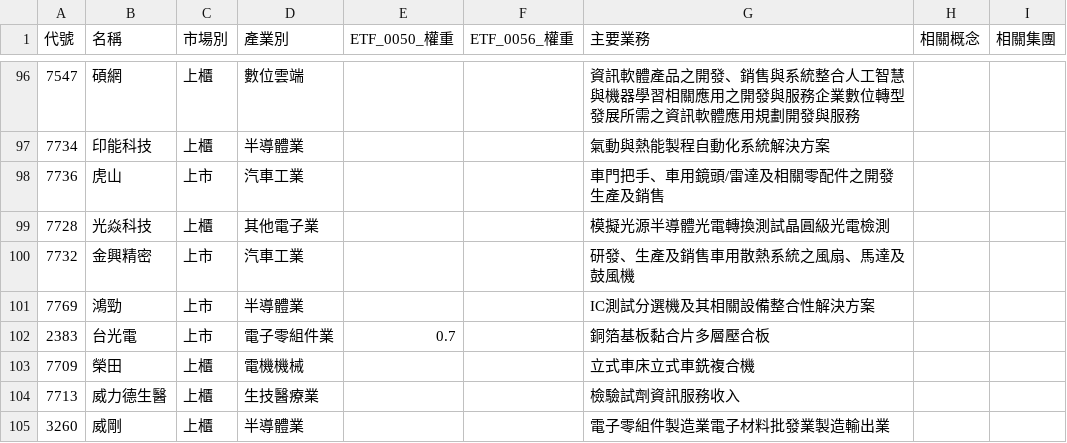
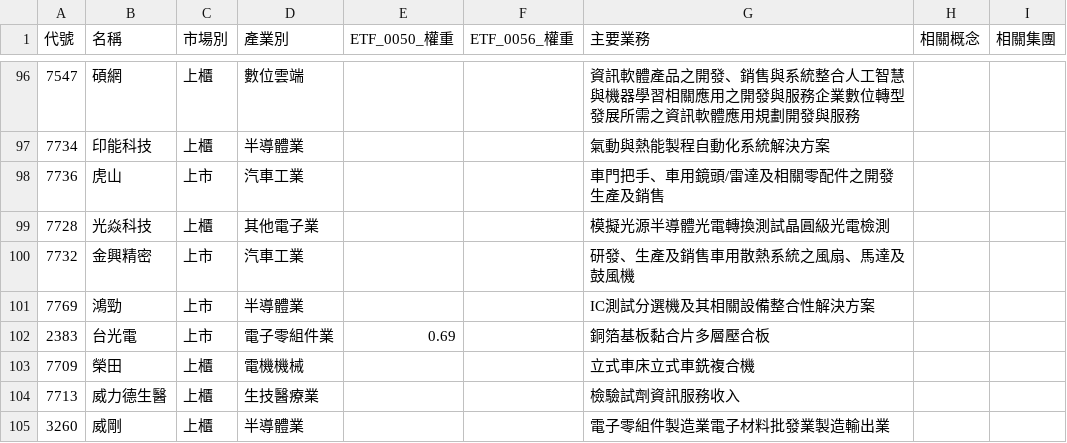
Before and after one commit to wenchiehlee-investment/Python-Actions.GoodInfo.CompanyInfo, a CSV file: raw_companyinfo.csv, drawn as a sheet; only a part is shown, gaps mark what is left out; the diff covers the shown part only.

```diff
--- a/raw_companyinfo.csv
+++ b/raw_companyinfo.csv
@@ -101,3 +101,3 @@
 7769,鴻勁,上市,半導體業,,,IC測試分選機及其相關設備整合性解決方案,,
-2383,台光電,上市,電子零組件業,0.7,,銅箔基板黏合片多層壓合板,,
+2383,台光電,上市,電子零組件業,0.69,,銅箔基板黏合片多層壓合板,,
 7709,榮田,上櫃,電機機械,,,立式車床立式車銑複合機,,
```
Also changed, not shown: 31 edited cells elsewhere in this file.
